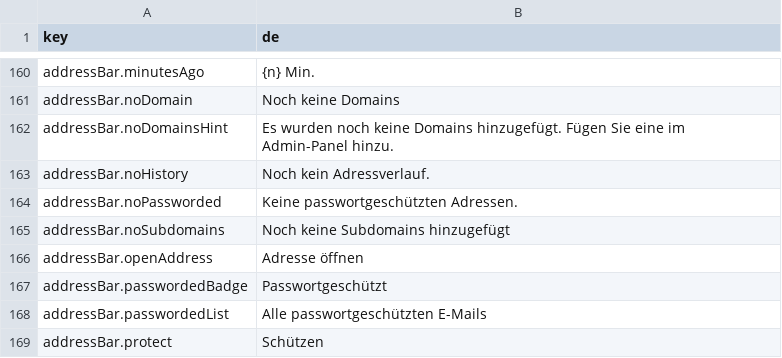
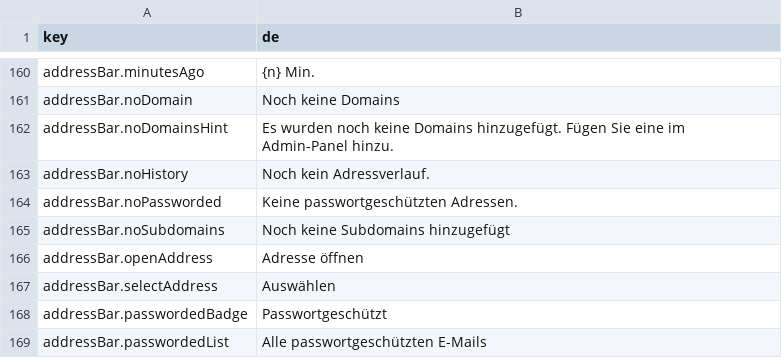
Before and after one commit to mamakdevtest/temp-mail, a CSV file: client/src/locales/de.csv, drawn as a sheet; only a part is shown, gaps mark what is left out; the shorter side is filled out with more unchanged rows.

```diff
--- a/client/src/locales/de.csv
+++ b/client/src/locales/de.csv
@@ -166,2 +166,3 @@ key,de
 "addressBar.openAddress","Adresse öffnen"
+"addressBar.selectAddress","Auswählen"
 "addressBar.passwordedBadge","Passwortgeschützt"
```
Also changed, not shown: client/src/locales/en.csv, client/src/locales/es.csv, 6 other files.
